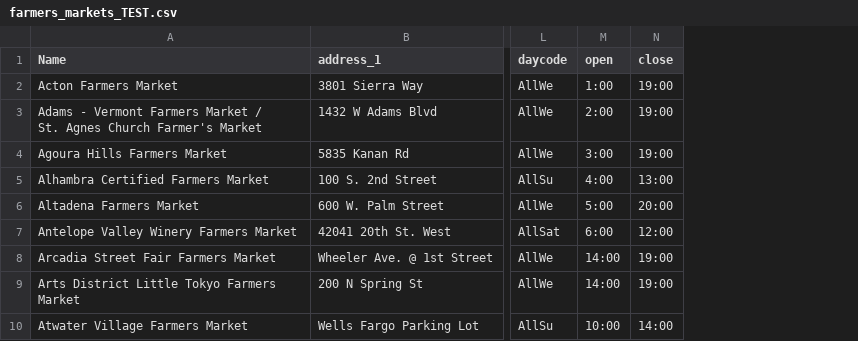
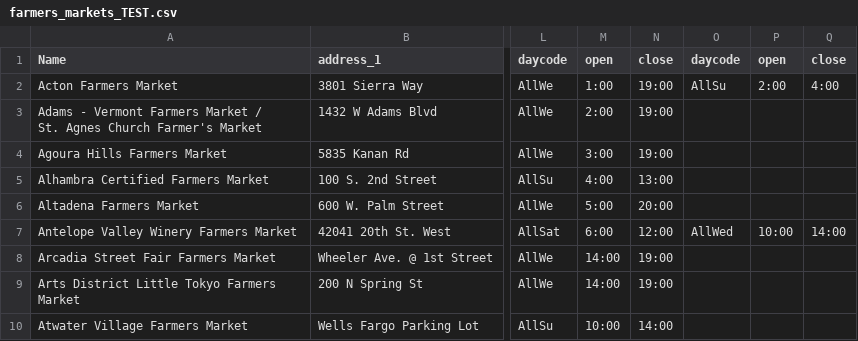
Before and after one commit to foodoasisla/backend, a CSV file: hours_csv_TEST/farmers_markets_TEST.csv, drawn as a sheet; only a part is shown, gaps mark what is left out; the diff names each change by its address in the sheet, - before the commit and + after, or states it on an @@ line.

Commit message:
seems the hours ingest is working.

```diff
--- a/hours_csv_TEST/farmers_markets_TEST.csv
+++ b/hours_csv_TEST/farmers_markets_TEST.csv
+column O (daycode), rows 2-7: AllSu |  |  |  |  | AllWed
+column P (open), rows 2-7: 2:00 |  |  |  |  | 10:00
+column Q (close), rows 2-7: 4:00 |  |  |  |  | 14:00
```
Also changed, not shown: 1 other file.
